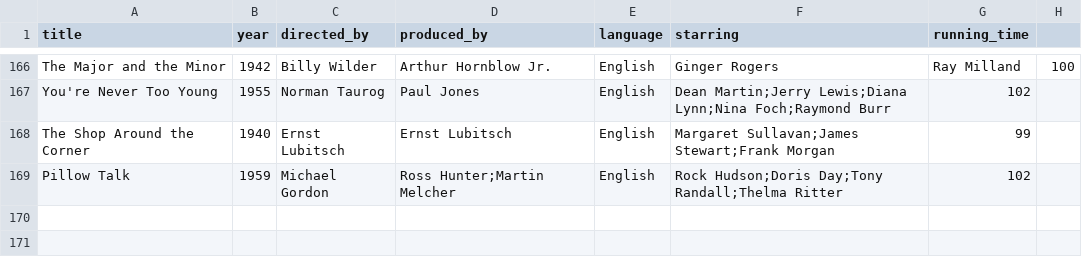
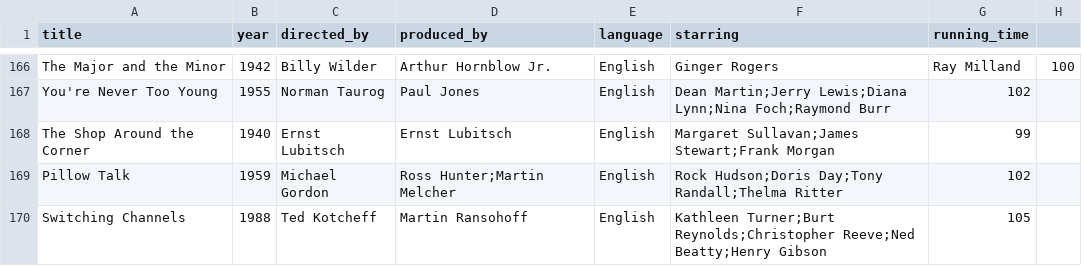
Before and after one commit to FUHannes/graph-drawing, a CSV file: data-prep/csv_data/movie-data.csv, drawn as a sheet; only a part is shown, gaps mark what is left out; the diff names each change by its address in the sheet, - before the commit and + after, or states it on an @@ line.

Commit message:
Add missing movie info and poster

```diff
--- a/data-prep/csv_data/movie-data.csv
+++ b/data-prep/csv_data/movie-data.csv
+row 170: Switching Channels | 1988 | Ted Kotcheff | Martin Ransohoff | English | Kathleen Turner;Burt Reynolds;Christopher Reeve;Ned Beatty;Henry Gibson | 105
```
Also changed, not shown: 1 other file.
